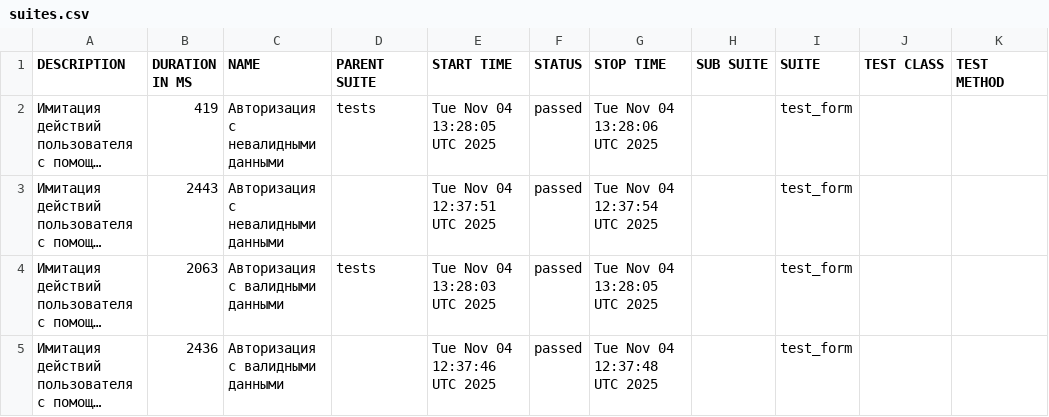
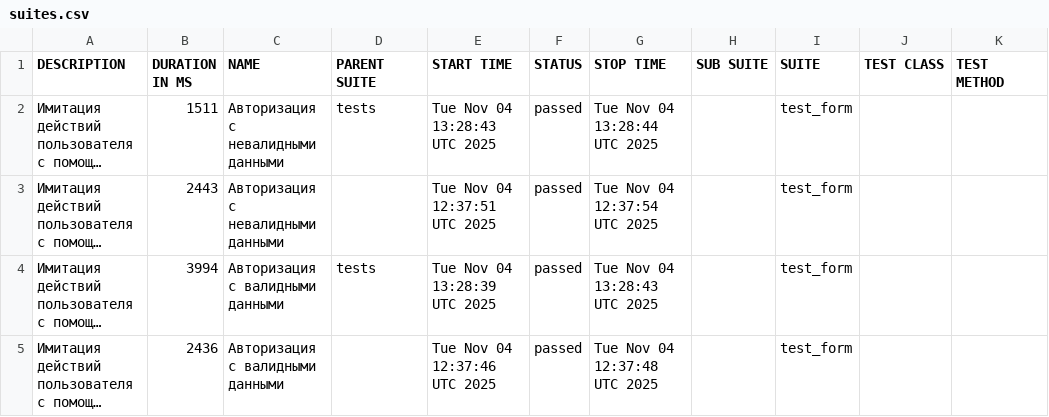
Before and after one commit to Vulpocefal/Selenium_Autotest_with_allure, a CSV file: data/suites.csv, drawn as a sheet; long unchanged cells end in …; the diff names each change by its address in the sheet, - before the commit and + after, or states it on an @@ line.

```diff
--- a/data/suites.csv
+++ b/data/suites.csv
-B2 (DURATION IN MS): 419
+B2 (DURATION IN MS): 1511
-E2 (START TIME): Tue Nov 04 13:28:05 UTC 2025
+E2 (START TIME): Tue Nov 04 13:28:43 UTC 2025
-G2 (STOP TIME): Tue Nov 04 13:28:06 UTC 2025
+G2 (STOP TIME): Tue Nov 04 13:28:44 UTC 2025
-B4 (DURATION IN MS): 2063
+B4 (DURATION IN MS): 3994
-E4 (START TIME): Tue Nov 04 13:28:03 UTC 2025
+E4 (START TIME): Tue Nov 04 13:28:39 UTC 2025
-G4 (STOP TIME): Tue Nov 04 13:28:05 UTC 2025
+G4 (STOP TIME): Tue Nov 04 13:28:43 UTC 2025
```
Also changed, not shown: 26 other files.
